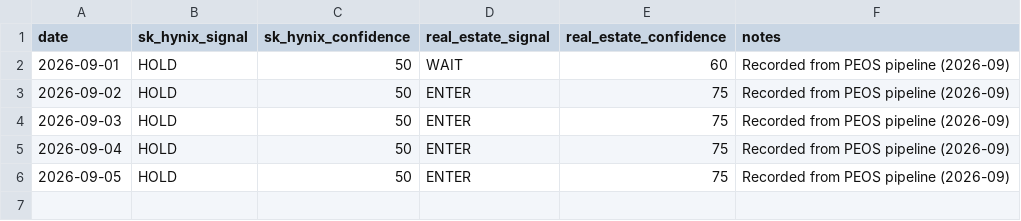
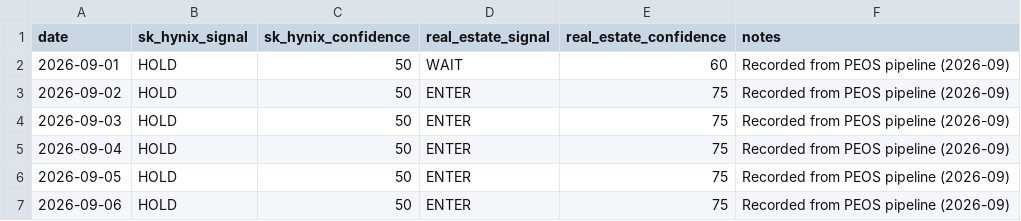
Before and after one commit to stevekoo-ai/Repo_name, a CSV file: data/daily_signals/signal_2026-09.csv, drawn as a sheet; the diff names each change by its address in the sheet, - before the commit and + after, or states it on an @@ line.

```diff
--- a/data/daily_signals/signal_2026-09.csv
+++ b/data/daily_signals/signal_2026-09.csv
+row 7: 2026-09-06 | HOLD | 50 | ENTER | 75 | Recorded from PEOS pipeline (2026-09)
```
Also changed, not shown: data/peos_daily_history.csv, 9 other files.
